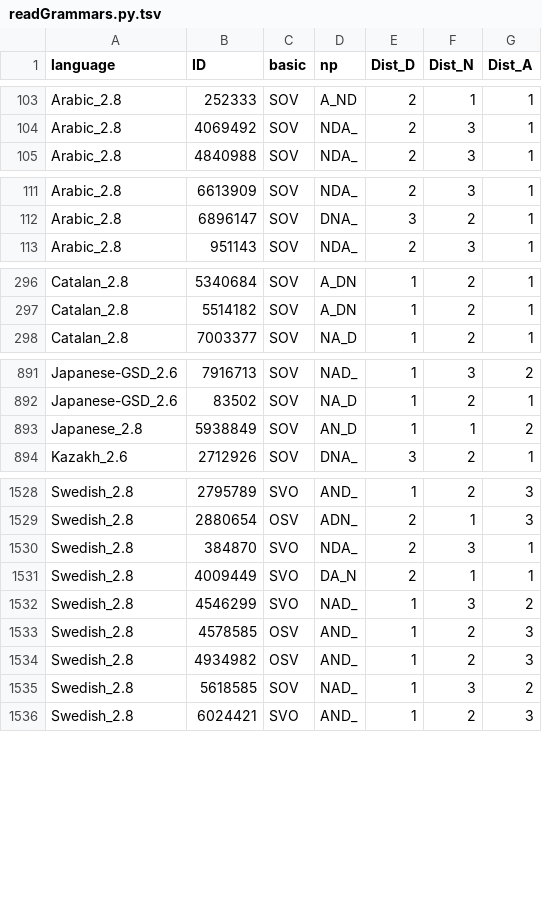
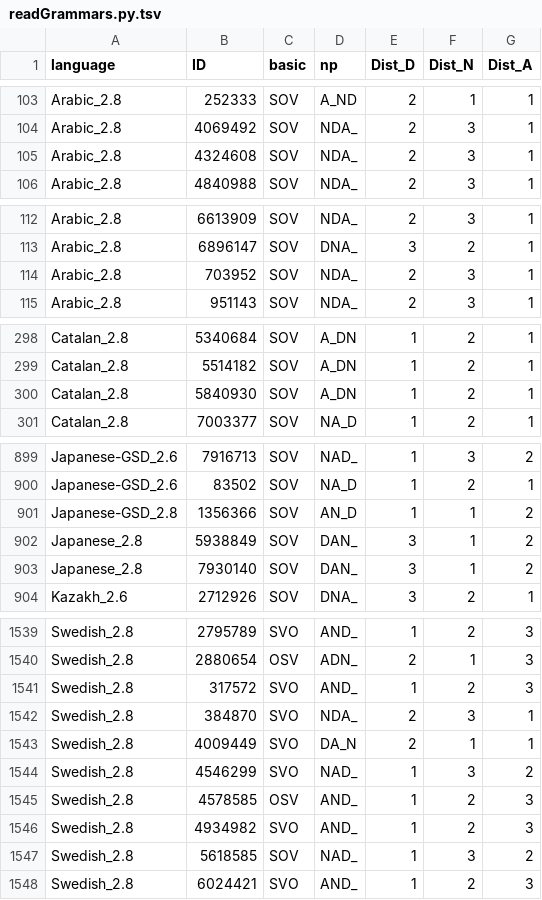
Before and after one commit to m-hahn/memsurp-optim, a TSV file: code/optimizeAUC/output/readGrammars.py.tsv, drawn as a sheet; only a part is shown, gaps mark what is left out; the diff covers the shown part only.

```diff
--- a/code/optimizeAUC/output/readGrammars.py.tsv
+++ b/code/optimizeAUC/output/readGrammars.py.tsv
@@ -104,2 +104,3 @@ Arabic_2.8	252333	SOV	A_ND	2	1	1
 Arabic_2.8	4069492	SOV	NDA_	2	3	1
+Arabic_2.8	4324608	SOV	NDA_	2	3	1
 Arabic_2.8	4840988	SOV	NDA_	2	3	1
@@ -112,2 +113,3 @@ Arabic_2.8	6613909	SOV	NDA_	2	3	1
 Arabic_2.8	6896147	SOV	DNA_	3	2	1
+Arabic_2.8	703952	SOV	NDA_	2	3	1
 Arabic_2.8	951143	SOV	NDA_	2	3	1
@@ -297,2 +299,3 @@ Catalan_2.8	5340684	SOV	A_DN	1	2	1
 Catalan_2.8	5514182	SOV	A_DN	1	2	1
+Catalan_2.8	5840930	SOV	A_DN	1	2	1
 Catalan_2.8	7003377	SOV	NA_D	1	2	1
@@ -892,3 +900,5 @@ Japanese-GSD_2.6	7916713	SOV	NAD_	1	3	2
 Japanese-GSD_2.6	83502	SOV	NA_D	1	2	1
-Japanese_2.8	5938849	SOV	AN_D	1	1	2
+Japanese-GSD_2.8	1356366	SOV	AN_D	1	1	2
+Japanese_2.8	5938849	SOV	DAN_	3	1	2
+Japanese_2.8	7930140	SOV	DAN_	3	1	2
 Kazakh_2.6	2712926	SOV	DNA_	3	2	1
@@ -1529,2 +1540,3 @@ Swedish_2.8	2795789	SVO	AND_	1	2	3
 Swedish_2.8	2880654	OSV	ADN_	2	1	3
+Swedish_2.8	317572	SVO	AND_	1	2	3
 Swedish_2.8	384870	SVO	NDA_	2	3	1
@@ -1533,3 +1545,3 @@ Swedish_2.8	4546299	SVO	NAD_	1	3	2
 Swedish_2.8	4578585	OSV	AND_	1	2	3
-Swedish_2.8	4934982	OSV	AND_	1	2	3
+Swedish_2.8	4934982	SVO	AND_	1	2	3
 Swedish_2.8	5618585	SOV	NAD_	1	3	2
```
Also changed, not shown: 7 added rows and 15 edited cells elsewhere in this file, code/optimizeAUC/output/arguments.tsv, code/optimizeAUC/output/readGrammars_AUC_DLM.py.tsv, 12 other files.
